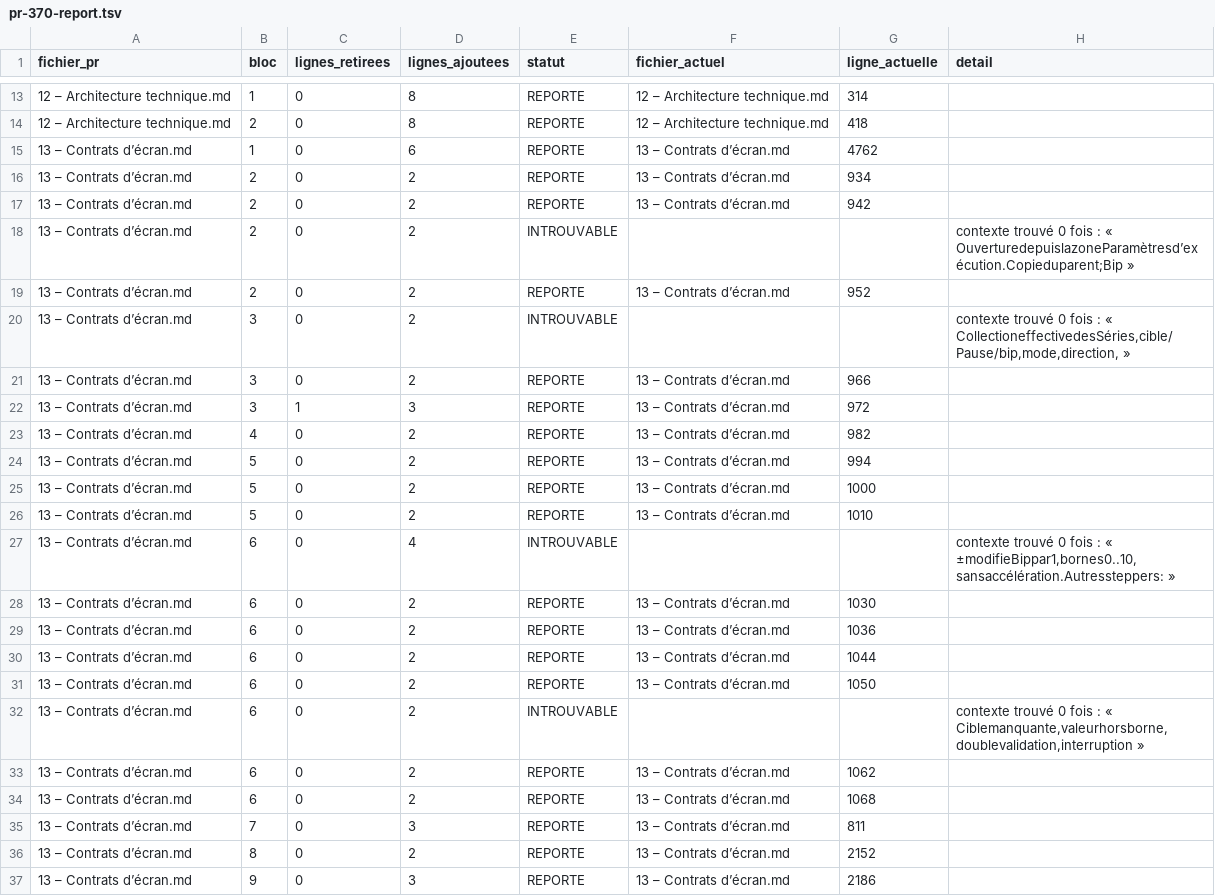
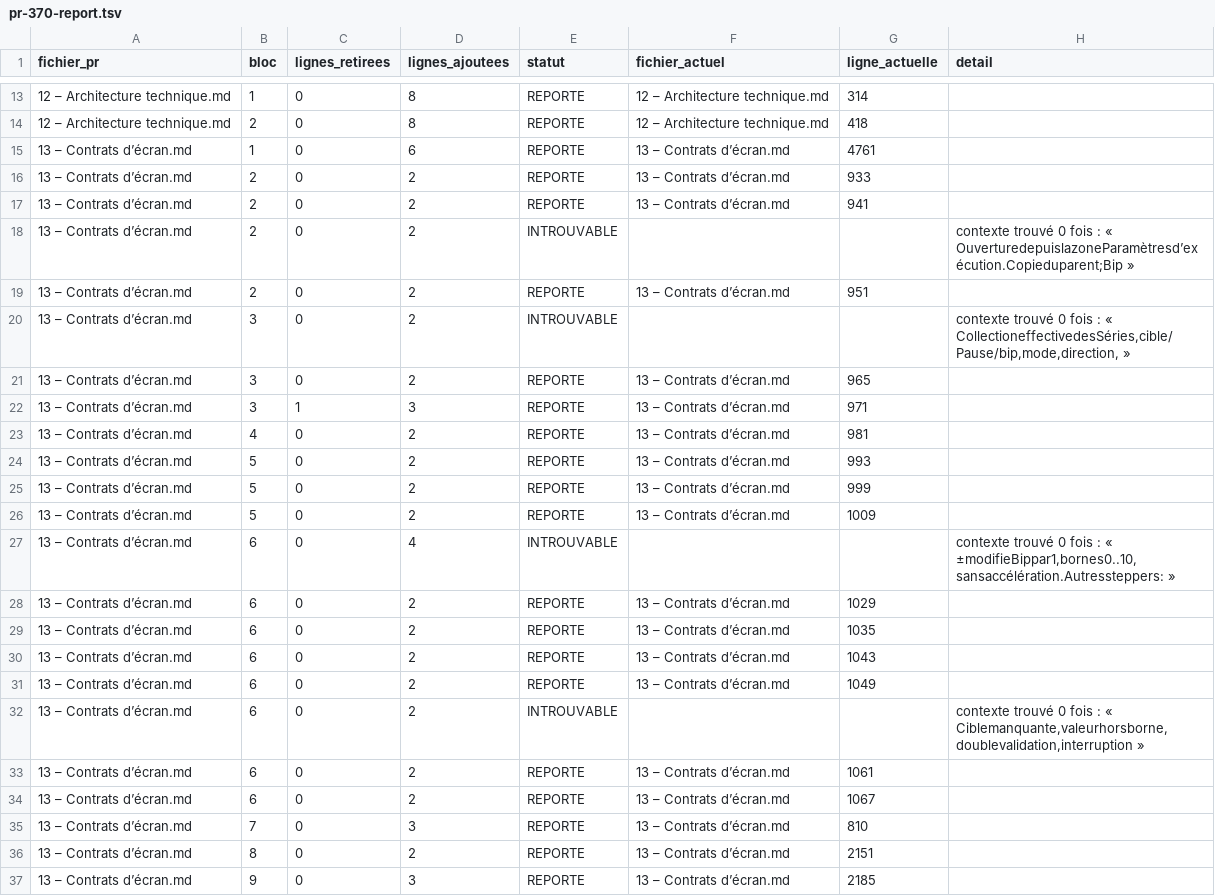
Before and after one commit to MyUncried/Application-Routine, a TSV file: openspec/changes/revision-documentation-kodjo/lot6/finalisation/pr/pr-370-report.tsv, drawn as a sheet; only a part is shown, gaps mark what is left out.

```diff
--- a/openspec/changes/revision-documentation-kodjo/lot6/finalisation/pr/pr-370-report.tsv
+++ b/openspec/changes/revision-documentation-kodjo/lot6/finalisation/pr/pr-370-report.tsv
@@ -14,24 +14,24 @@ fichier_pr	bloc	lignes_retirees	lignes_ajoutees	statut	fichier_actuel	ligne_actu
 12 – Architecture technique.md	2	0	8	REPORTE	12 – Architecture technique.md	418	
-13 – Contrats d’écran.md	1	0	6	REPORTE	13 – Contrats d’écran.md	4762	
-13 – Contrats d’écran.md	2	0	2	REPORTE	13 – Contrats d’écran.md	934	
-13 – Contrats d’écran.md	2	0	2	REPORTE	13 – Contrats d’écran.md	942	
+13 – Contrats d’écran.md	1	0	6	REPORTE	13 – Contrats d’écran.md	4761	
+13 – Contrats d’écran.md	2	0	2	REPORTE	13 – Contrats d’écran.md	933	
+13 – Contrats d’écran.md	2	0	2	REPORTE	13 – Contrats d’écran.md	941	
 13 – Contrats d’écran.md	2	0	2	INTROUVABLE			contexte trouvé 0 fois : « OuverturedepuislazoneParamètresd’exécution.Copieduparent;Bip »
-13 – Contrats d’écran.md	2	0	2	REPORTE	13 – Contrats d’écran.md	952	
+13 – Contrats d’écran.md	2	0	2	REPORTE	13 – Contrats d’écran.md	951	
 13 – Contrats d’écran.md	3	0	2	INTROUVABLE			contexte trouvé 0 fois : « CollectioneffectivedesSéries,cible/Pause/bip,mode,direction, »
-13 – Contrats d’écran.md	3	0	2	REPORTE	13 – Contrats d’écran.md	966	
-13 – Contrats d’écran.md	3	1	3	REPORTE	13 – Contrats d’écran.md	972	
-13 – Contrats d’écran.md	4	0	2	REPORTE	13 – Contrats d’écran.md	982	
-13 – Contrats d’écran.md	5	0	2	REPORTE	13 – Contrats d’écran.md	994	
-13 – Contrats d’écran.md	5	0	2	REPORTE	13 – Contrats d’écran.md	1000	
-13 – Contrats d’écran.md	5	0	2	REPORTE	13 – Contrats d’écran.md	1010	
+13 – Contrats d’écran.md	3	0	2	REPORTE	13 – Contrats d’écran.md	965	
+13 – Contrats d’écran.md	3	1	3	REPORTE	13 – Contrats d’écran.md	971	
+13 – Contrats d’écran.md	4	0	2	REPORTE	13 – Contrats d’écran.md	981	
+13 – Contrats d’écran.md	5	0	2	REPORTE	13 – Contrats d’écran.md	993	
+13 – Contrats d’écran.md	5	0	2	REPORTE	13 – Contrats d’écran.md	999	
+13 – Contrats d’écran.md	5	0	2	REPORTE	13 – Contrats d’écran.md	1009	
 13 – Contrats d’écran.md	6	0	4	INTROUVABLE			contexte trouvé 0 fois : « ±modifieBippar1,bornes0..10,sansaccélération.Autressteppers: »
-13 – Contrats d’écran.md	6	0	2	REPORTE	13 – Contrats d’écran.md	1030	
-13 – Contrats d’écran.md	6	0	2	REPORTE	13 – Contrats d’écran.md	1036	
-13 – Contrats d’écran.md	6	0	2	REPORTE	13 – Contrats d’écran.md	1044	
-13 – Contrats d’écran.md	6	0	2	REPORTE	13 – Contrats d’écran.md	1050	
+13 – Contrats d’écran.md	6	0	2	REPORTE	13 – Contrats d’écran.md	1029	
+13 – Contrats d’écran.md	6	0	2	REPORTE	13 – Contrats d’écran.md	1035	
+13 – Contrats d’écran.md	6	0	2	REPORTE	13 – Contrats d’écran.md	1043	
+13 – Contrats d’écran.md	6	0	2	REPORTE	13 – Contrats d’écran.md	1049	
 13 – Contrats d’écran.md	6	0	2	INTROUVABLE			contexte trouvé 0 fois : « Ciblemanquante,valeurhorsborne,doublevalidation,interruption »
-13 – Contrats d’écran.md	6	0	2	REPORTE	13 – Contrats d’écran.md	1062	
-13 – Contrats d’écran.md	6	0	2	REPORTE	13 – Contrats d’écran.md	1068	
-13 – Contrats d’écran.md	7	0	3	REPORTE	13 – Contrats d’écran.md	811	
-13 – Contrats d’écran.md	8	0	2	REPORTE	13 – Contrats d’écran.md	2152	
-13 – Contrats d’écran.md	9	0	3	REPORTE	13 – Contrats d’écran.md	2186	
+13 – Contrats d’écran.md	6	0	2	REPORTE	13 – Contrats d’écran.md	1061	
+13 – Contrats d’écran.md	6	0	2	REPORTE	13 – Contrats d’écran.md	1067	
+13 – Contrats d’écran.md	7	0	3	REPORTE	13 – Contrats d’écran.md	810	
+13 – Contrats d’écran.md	8	0	2	REPORTE	13 – Contrats d’écran.md	2151	
+13 – Contrats d’écran.md	9	0	3	REPORTE	13 – Contrats d’écran.md	2185	
```
Also changed, not shown: openspec/changes/revision-documentation-kodjo/lot6/finalisation/pr/pr-371-report.tsv, 16 other files.
